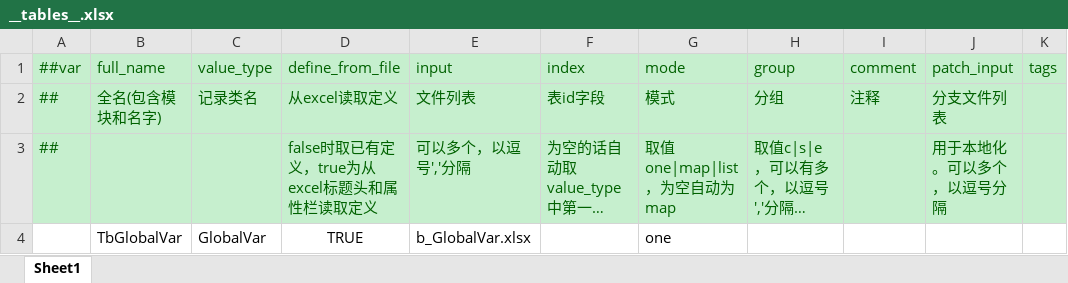
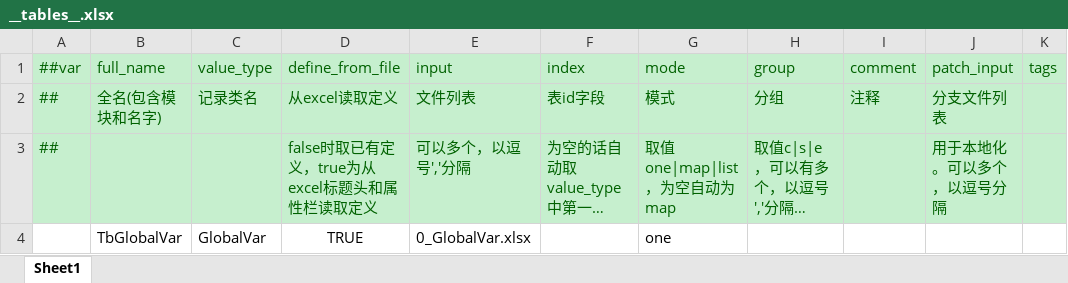
Before and after one commit to milesmou/CocosMLib, an Excel workbook: excel/Datas/__tables__.xlsx, sheet Sheet1, drawn as a sheet; only a part is shown; long unchanged cells end in …; values as stored, in another font and other column widths than the file's, no borders; the diff names each change by its address in the sheet, - before the commit and + after, or states it on an @@ line.

```diff
--- a/excel/Datas/__tables__.xlsx (sheet Sheet1)
+++ b/excel/Datas/__tables__.xlsx (sheet Sheet1)
-E4 (input): b_GlobalVar.xlsx
+E4 (input): 0_GlobalVar.xlsx
```
Also changed, not shown: excel/GameConfig.xlsx, 44 other files.
